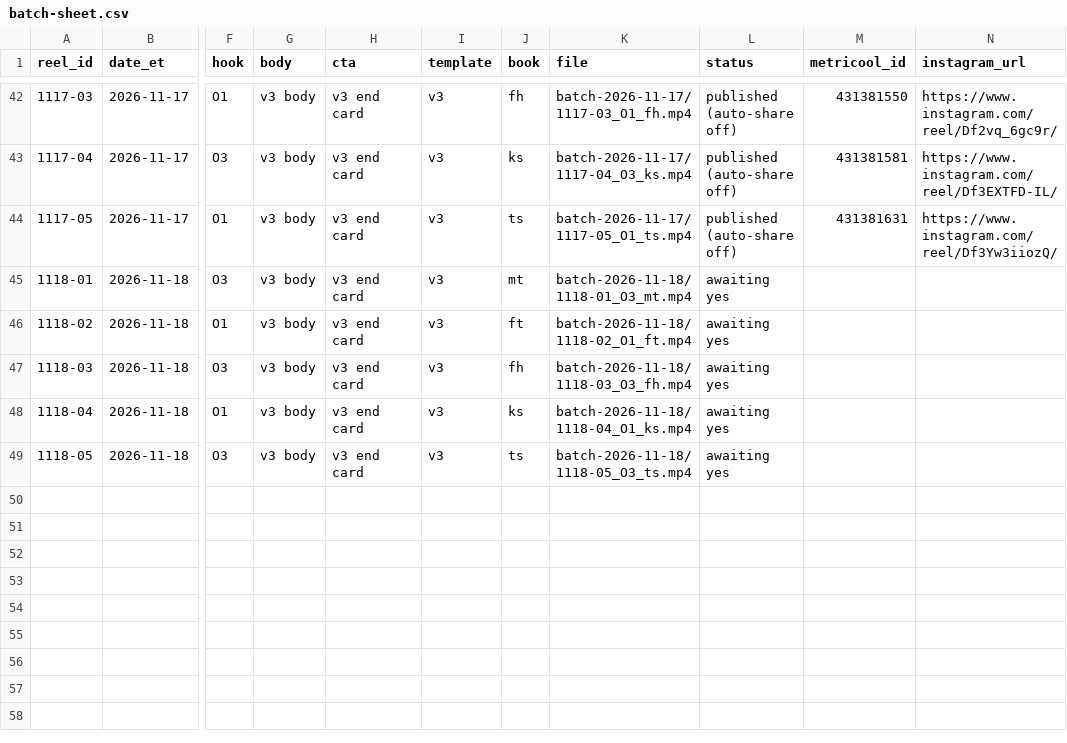
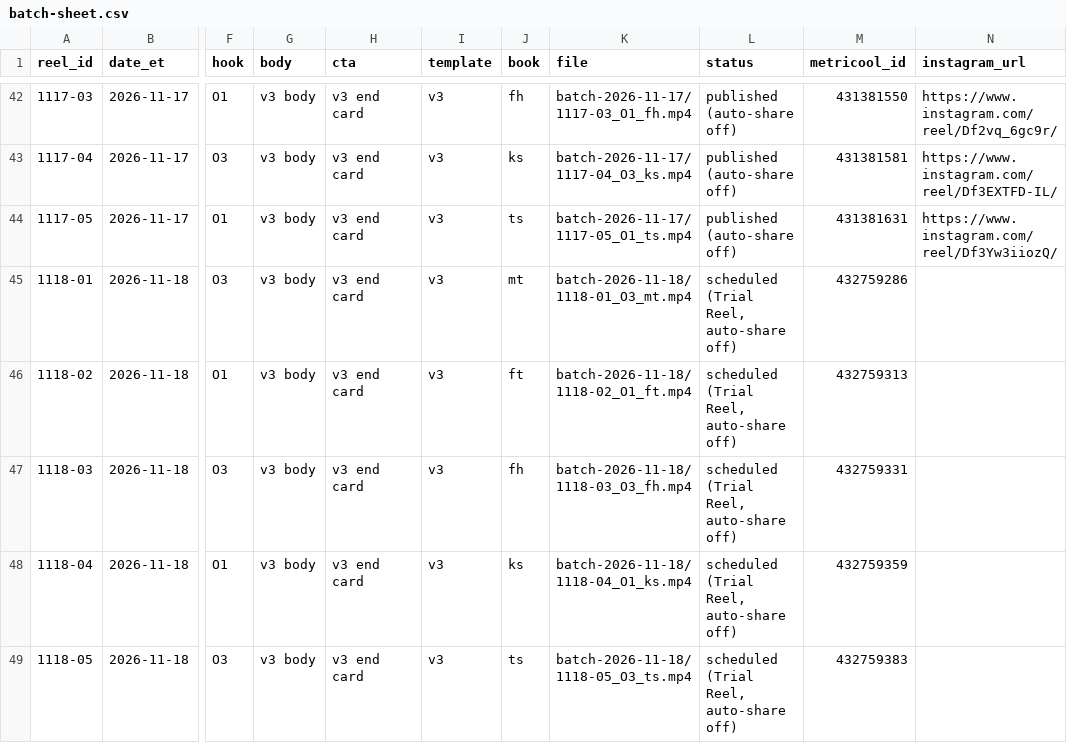
Before and after one commit to dagestanandforget2/Daniyal-project, a CSV file: batch-sheet.csv, drawn as a sheet; only a part is shown, gaps mark what is left out; the diff names each change by its address in the sheet, - before the commit and + after, or states it on an @@ line.

Commit message:
Nov 18 batch scheduled in Metricool

```diff
--- a/batch-sheet.csv
+++ b/batch-sheet.csv
-L45:L49 (status): awaiting yes
+L45:L49 (status): scheduled (Trial Reel, auto-share off)
-M45 (metricool_id): (empty)
+M45 (metricool_id): 432759286
-M46 (metricool_id): (empty)
+M46 (metricool_id): 432759313
-M47 (metricool_id): (empty)
+M47 (metricool_id): 432759331
-M48 (metricool_id): (empty)
+M48 (metricool_id): 432759359
-M49 (metricool_id): (empty)
+M49 (metricool_id): 432759383
```
Also changed, not shown: 1 other file.
